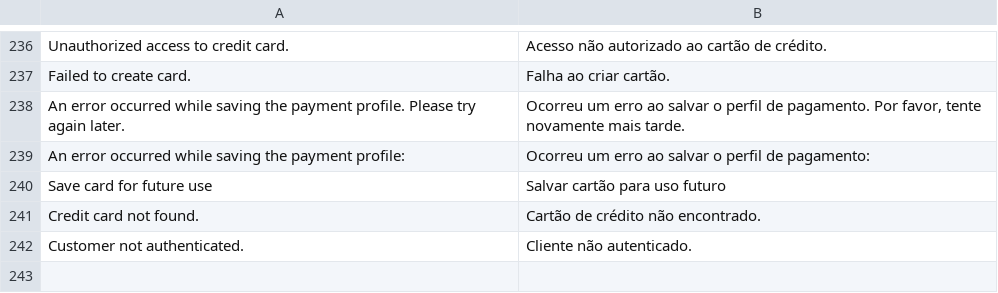
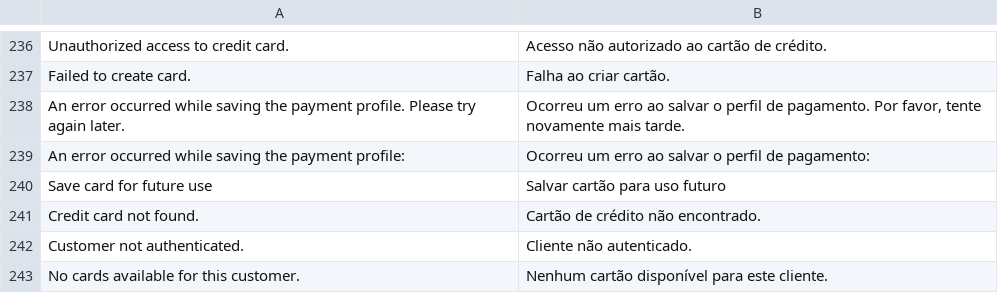
Before and after one commit to vindi/magento2-payments, a CSV file: i18n/pt_BR.csv, drawn as a sheet; only a part is shown, gaps mark what is left out; the diff names each change by its address in the sheet, - before the commit and + after, or states it on an @@ line.

Commit message:
fix: correcting the saving of card data when purchasing with an already saved card

```diff
--- a/i18n/pt_BR.csv
+++ b/i18n/pt_BR.csv
+row 243: No cards available for this customer. | Nenhum cartão disponível para este cliente.
```
Also changed, not shown: 1 other file.
